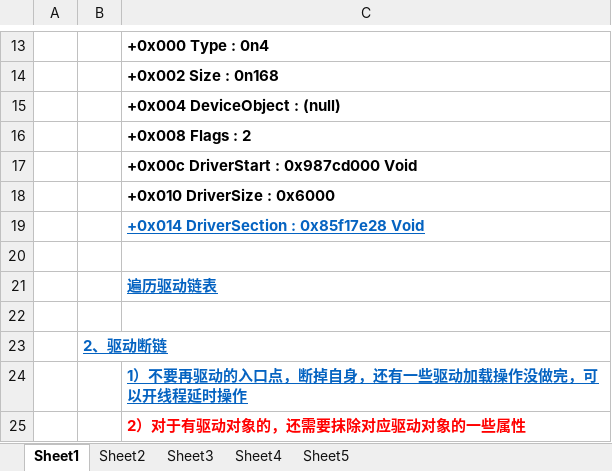
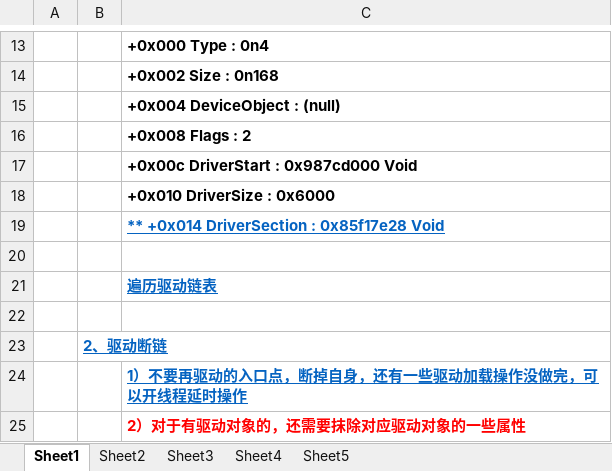
Before and after one commit to wufake70/mySoftwareReverse, an Excel workbook: 09_Driver/03 驱动断链.xlsx, sheet Sheet1, drawn as a sheet; only a part is shown, gaps mark what is left out; values as stored, in another font and other column widths than the file's, no borders; charts and pictures not drawn; the diff names each change by its address in the sheet, - before the commit and + after, or states it on an @@ line.

```diff
--- a/09_Driver/03 驱动断链.xlsx (sheet Sheet1)
+++ b/09_Driver/03 驱动断链.xlsx (sheet Sheet1)
-C19: +0x014 DriverSection : 0x85f17e28 Void
+C19: ** +0x014 DriverSection : 0x85f17e28 Void
```
Also changed, not shown: 25 other files.
